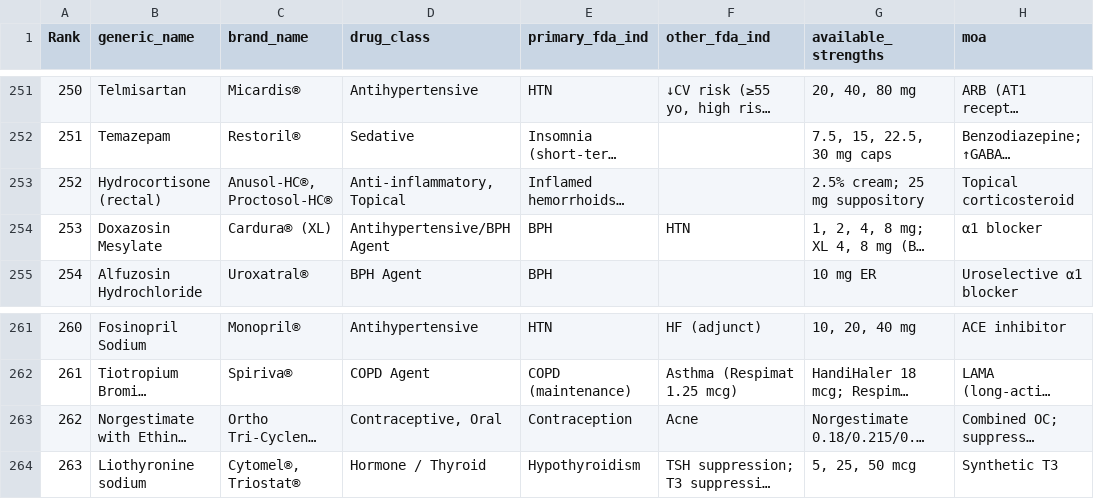
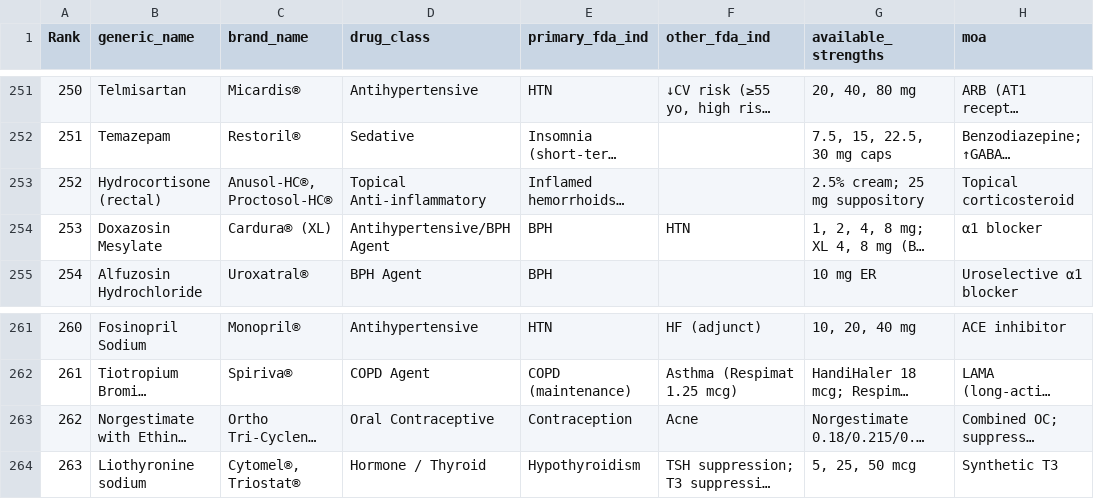
Before and after one commit to Kamizumi/DrugPharmers, a CSV file: backend/data/drugs_300.csv, drawn as a sheet; only a part is shown, gaps mark what is left out; long unchanged cells end in …; the diff covers the shown part only; the diff names each change by its address in the sheet, - before the commit and + after, or states it on an @@ line.

Commit message:
Cleaned up some of the drug classes so its formatted properly for exams

```diff
--- a/backend/data/drugs_300.csv
+++ b/backend/data/drugs_300.csv
-D253 (drug_class): Anti-inflammatory, Topical
+D253 (drug_class): Topical Anti-inflammatory
-D263 (drug_class): Contraceptive, Oral
+D263 (drug_class): Oral Contraceptive
```
Also changed, not shown: 6 edited cells elsewhere in this file.
